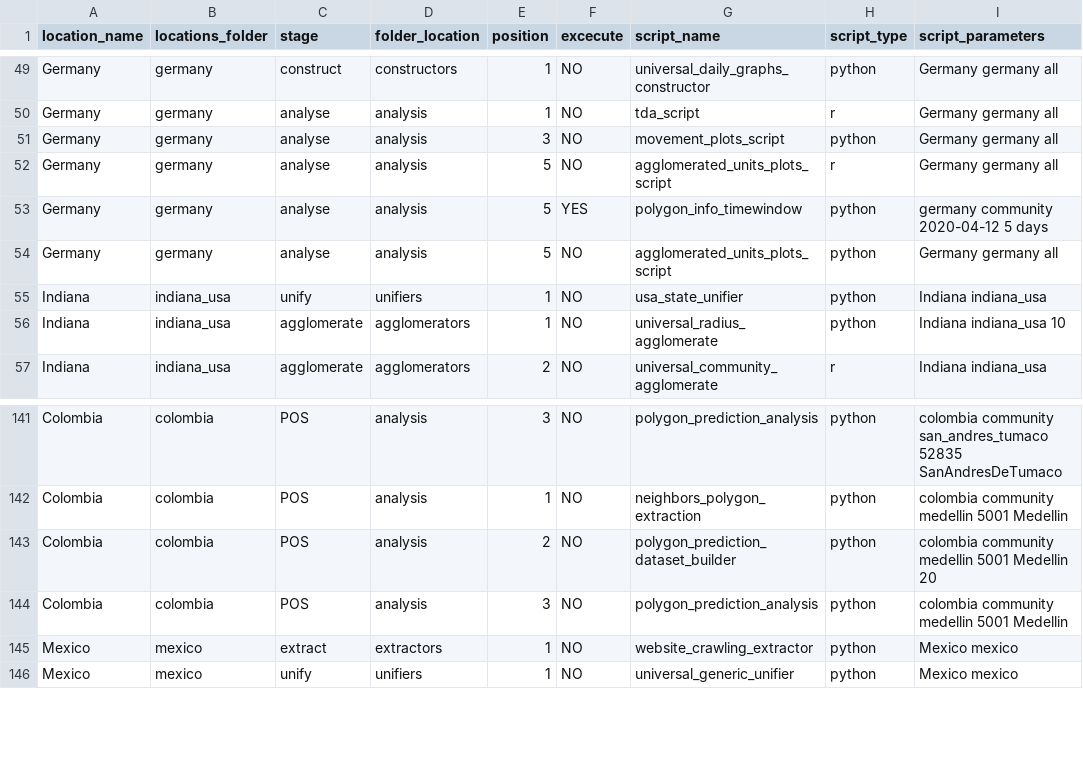
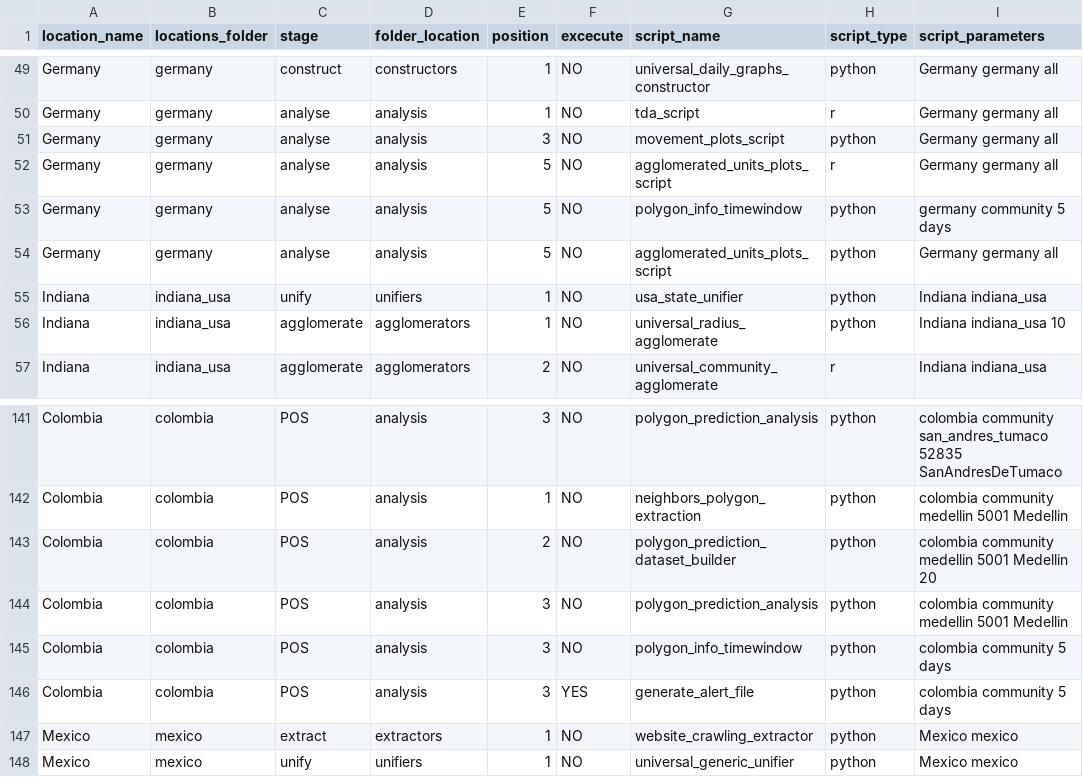
Before and after one commit to Data-Lama/covid_geoinsights_pipeline, a CSV file: pipeline_scripts/configuration/selected_excecutions.csv, drawn as a sheet; only a part is shown, gaps mark what is left out.

Commit message:
Simple alert based on percentage increase of number of cases

```diff
--- a/pipeline_scripts/configuration/selected_excecutions.csv
+++ b/pipeline_scripts/configuration/selected_excecutions.csv
@@ -52,3 +52,3 @@ Germany,germany,analyse,analysis,3,NO,movement_plots_script,python,Germany germa
 Germany,germany,analyse,analysis,5,NO,agglomerated_units_plots_script,r,Germany germany all
-Germany,germany,analyse,analysis,5,YES,polygon_info_timewindow,python,germany community 2020-04-12 5 days
+Germany,germany,analyse,analysis,5,NO,polygon_info_timewindow,python,germany community 5 days
 Germany,germany,analyse,analysis,5,NO,agglomerated_units_plots_script,python,Germany germany all
@@ -144,2 +144,4 @@ Colombia,colombia,POS,analysis,2,NO,polygon_prediction_dataset_builder,python,co
 Colombia,colombia,POS,analysis,3,NO,polygon_prediction_analysis,python,colombia community medellin 5001 Medellin
+Colombia,colombia,POS,analysis,3,NO,polygon_info_timewindow,python,colombia community 5 days
+Colombia,colombia,POS,analysis,3,YES,generate_alert_file,python,colombia community 5 days
 Mexico,mexico,extract,extractors,1,NO,website_crawling_extractor,python,Mexico mexico
```
Also changed, not shown: 3 other files.
